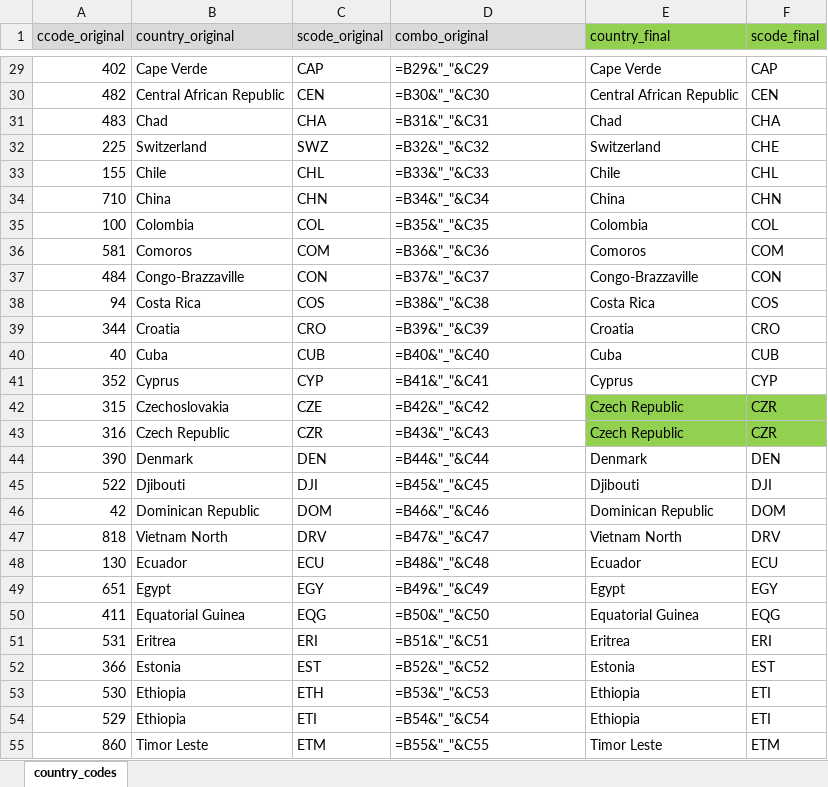
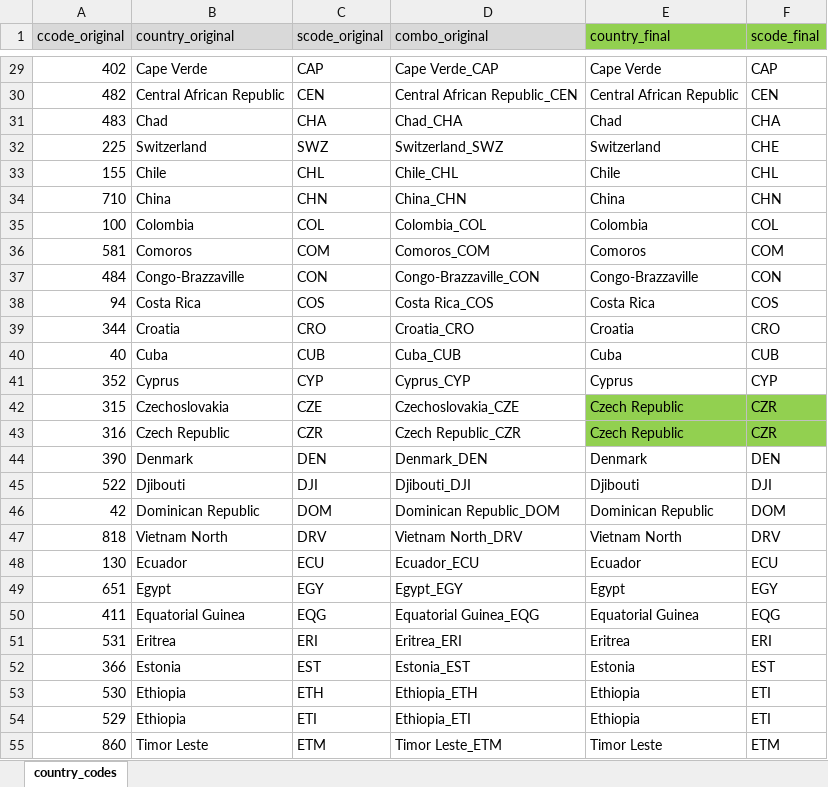
Before and after one commit to sethnlewis/Predicting-Political-Revolutions, an Excel workbook: src/country_codes_regimes.xlsx, sheet country_codes, drawn as a sheet; only a part is shown, gaps mark what is left out; values as stored, in another font and other column widths than the file's, no borders; formulas are shown in place of their values; conditional formats not drawn; the diff covers the shown part only; the diff names each change by its address in the sheet, - before the commit and + after, or states it on an @@ line.

```diff
--- a/src/country_codes_regimes.xlsx (sheet country_codes)
+++ b/src/country_codes_regimes.xlsx (sheet country_codes)
-D29 (combo_original): =B29&"_"&C29
+D29 (combo_original): Cape Verde_CAP
-D30 (combo_original): =B30&"_"&C30
+D30 (combo_original): Central African Republic_CEN
-D31 (combo_original): =B31&"_"&C31
+D31 (combo_original): Chad_CHA
-D32 (combo_original): =B32&"_"&C32
+D32 (combo_original): Switzerland_SWZ
-D33 (combo_original): =B33&"_"&C33
+D33 (combo_original): Chile_CHL
-D34 (combo_original): =B34&"_"&C34
+D34 (combo_original): China_CHN
-D35 (combo_original): =B35&"_"&C35
+D35 (combo_original): Colombia_COL
-D36 (combo_original): =B36&"_"&C36
+D36 (combo_original): Comoros_COM
-D37 (combo_original): =B37&"_"&C37
+D37 (combo_original): Congo-Brazzaville_CON
-D38 (combo_original): =B38&"_"&C38
+D38 (combo_original): Costa Rica_COS
-D39 (combo_original): =B39&"_"&C39
+D39 (combo_original): Croatia_CRO
-D40 (combo_original): =B40&"_"&C40
+D40 (combo_original): Cuba_CUB
-D41 (combo_original): =B41&"_"&C41
+D41 (combo_original): Cyprus_CYP
-D42 (combo_original): =B42&"_"&C42
+D42 (combo_original): Czechoslovakia_CZE
-D43 (combo_original): =B43&"_"&C43
+D43 (combo_original): Czech Republic_CZR
-D44 (combo_original): =B44&"_"&C44
+D44 (combo_original): Denmark_DEN
-D45 (combo_original): =B45&"_"&C45
+D45 (combo_original): Djibouti_DJI
-D46 (combo_original): =B46&"_"&C46
+D46 (combo_original): Dominican Republic_DOM
-D47 (combo_original): =B47&"_"&C47
+D47 (combo_original): Vietnam North_DRV
-D48 (combo_original): =B48&"_"&C48
+D48 (combo_original): Ecuador_ECU
-D49 (combo_original): =B49&"_"&C49
+D49 (combo_original): Egypt_EGY
-D50 (combo_original): =B50&"_"&C50
+D50 (combo_original): Equatorial Guinea_EQG
-D51 (combo_original): =B51&"_"&C51
+D51 (combo_original): Eritrea_ERI
-D52 (combo_original): =B52&"_"&C52
+D52 (combo_original): Estonia_EST
-D53 (combo_original): =B53&"_"&C53
+D53 (combo_original): Ethiopia_ETH
-D54 (combo_original): =B54&"_"&C54
+D54 (combo_original): Ethiopia_ETI
-D55 (combo_original): =B55&"_"&C55
+D55 (combo_original): Timor Leste_ETM
```
Also changed, not shown: 168 edited cells elsewhere in this sheet, src/country_codes_governments.xlsx, src/country_codes_protests.xlsx.
